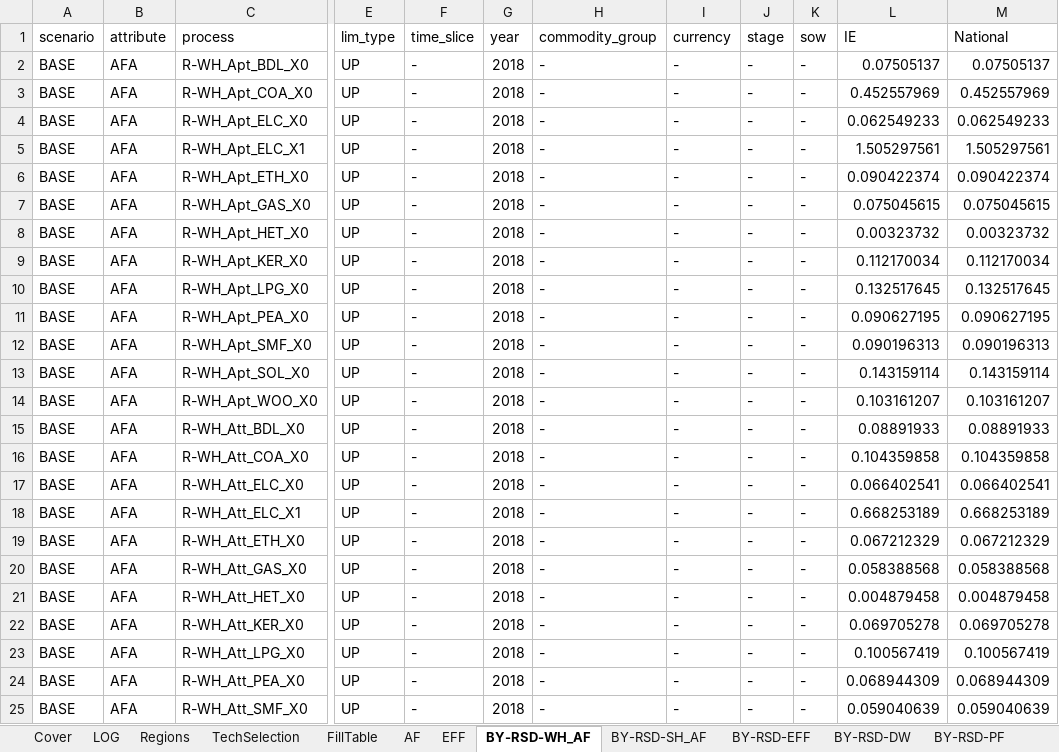
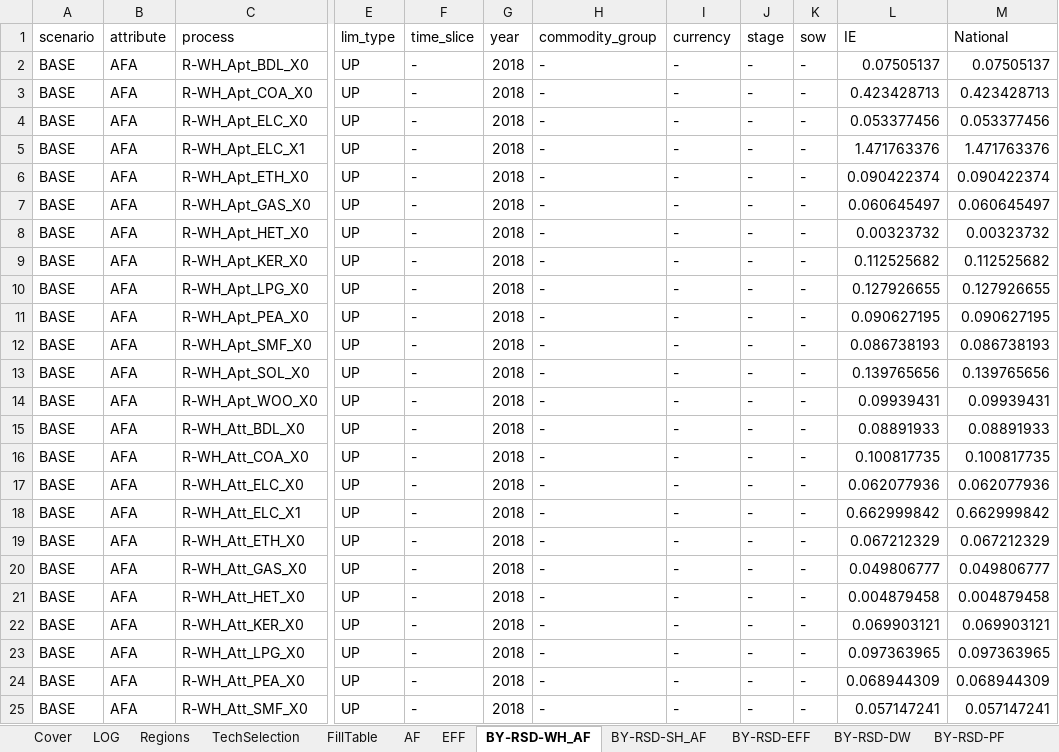
Before and after one commit to ColumbiaUEnergy/times-ireland-model, an Excel workbook: SubRES_TMPL/SubRES_RSD_NewTechs_Trans.xlsx, sheet BY-RSD-WH_AF, drawn as a sheet; only a part is shown, gaps mark what is left out; values as stored, in another font and other column widths than the file's, no borders; the diff covers the shown part only; the diff names each change by its address in the sheet, - before the commit and + after, or states it on an @@ line.

```diff
--- a/SubRES_TMPL/SubRES_RSD_NewTechs_Trans.xlsx (sheet BY-RSD-WH_AF)
+++ b/SubRES_TMPL/SubRES_RSD_NewTechs_Trans.xlsx (sheet BY-RSD-WH_AF)
-L3 (IE): 0.452557969
+L3 (IE): 0.423428713
-M3 (National): 0.452557969
+M3 (National): 0.423428713
-L4 (IE): 0.062549233
+L4 (IE): 0.053377456
-M4 (National): 0.062549233
+M4 (National): 0.053377456
-L5 (IE): 1.505297561
+L5 (IE): 1.471763376
-M5 (National): 1.505297561
+M5 (National): 1.471763376
-L7 (IE): 0.075045615
+L7 (IE): 0.060645497
-M7 (National): 0.075045615
+M7 (National): 0.060645497
-L9 (IE): 0.112170034
+L9 (IE): 0.112525682
-M9 (National): 0.112170034
+M9 (National): 0.112525682
-L10 (IE): 0.132517645
+L10 (IE): 0.127926655
-M10 (National): 0.132517645
+M10 (National): 0.127926655
-L12 (IE): 0.090196313
+L12 (IE): 0.086738193
-M12 (National): 0.090196313
+M12 (National): 0.086738193
-L13 (IE): 0.143159114
+L13 (IE): 0.139765656
-M13 (National): 0.143159114
+M13 (National): 0.139765656
-L14 (IE): 0.103161207
+L14 (IE): 0.09939431
-M14 (National): 0.103161207
+M14 (National): 0.09939431
-L16 (IE): 0.104359858
+L16 (IE): 0.100817735
-M16 (National): 0.104359858
+M16 (National): 0.100817735
-L17 (IE): 0.066402541
+L17 (IE): 0.062077936
-M17 (National): 0.066402541
+M17 (National): 0.062077936
-L18 (IE): 0.668253189
+L18 (IE): 0.662999842
-M18 (National): 0.668253189
+M18 (National): 0.662999842
-L20 (IE): 0.058388568
+L20 (IE): 0.049806777
-M20 (National): 0.058388568
+M20 (National): 0.049806777
-L22 (IE): 0.069705278
+L22 (IE): 0.069903121
-M22 (National): 0.069705278
+M22 (National): 0.069903121
-L23 (IE): 0.100567419
+L23 (IE): 0.097363965
-M23 (National): 0.100567419
+M23 (National): 0.097363965
-L25 (IE): 0.059040639
+L25 (IE): 0.057147241
-M25 (National): 0.059040639
+M25 (National): 0.057147241
```
Also changed, not shown: 24 edited cells elsewhere in this sheet, sheet BY-RSD-SH_AF, sheet AF, sheet BY-RSD-PF, sheet BY-RSD-CK, sheet BY-RSD-LT, sheet BY-RSD-OE, 1 more sheet, formulas that keep their value.
